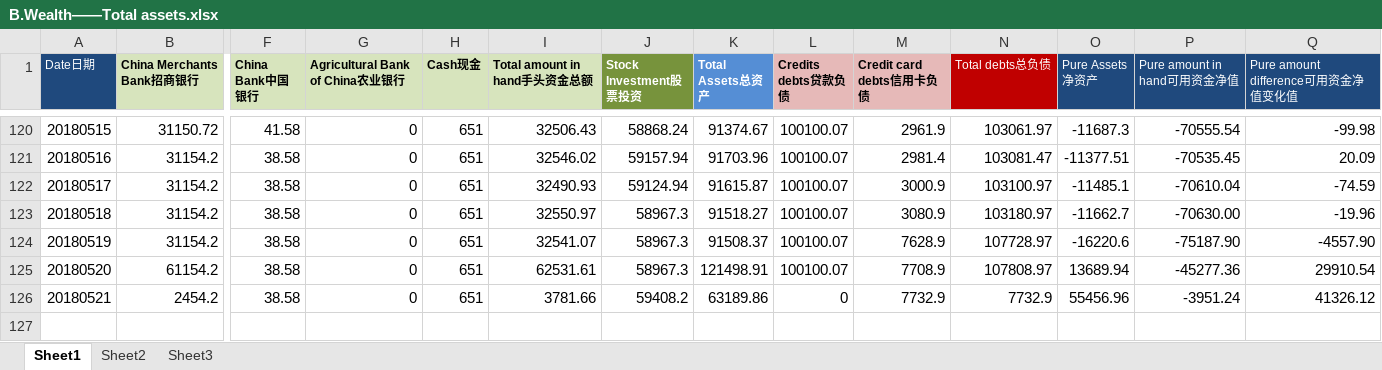
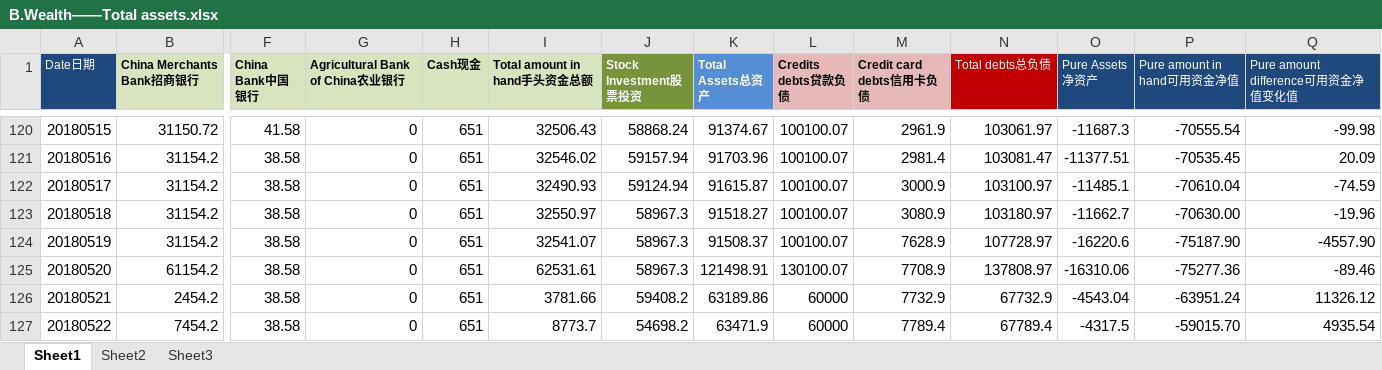
Before and after one commit to Jimmy419/Career, an Excel workbook: 做事 Doing/B.Wealth——Total assets.xlsx, sheet Sheet1, drawn as a sheet; only a part is shown, gaps mark what is left out; values as stored, in another font and other column widths than the file's, no borders; charts and pictures not drawn; rows hold the shown columns only; the diff names each change by its address in the sheet, - before the commit and + after, or states it on an @@ line.

```diff
--- a/做事 Doing/B.Wealth——Total assets.xlsx (sheet Sheet1)
+++ b/做事 Doing/B.Wealth——Total assets.xlsx (sheet Sheet1)
-L125 (Credits debts贷款负债): 100100.07
+L125 (Credits debts贷款负债): 130100.07
-N125 (Total debts总负债): 107808.97
+N125 (Total debts总负债): 137808.97
-O125 (Pure Assets净资产): 13689.94
+O125 (Pure Assets净资产): -16310.06
-P125 (Pure amount in hand可用资金净值): -45277.36
+P125 (Pure amount in hand可用资金净值): -75277.36
-Q125 (Pure amount difference可用资金净值变化值): 29910.54
+Q125 (Pure amount difference可用资金净值变化值): -89.46
-L126 (Credits debts贷款负债): 0
+L126 (Credits debts贷款负债): 60000
-N126 (Total debts总负债): 7732.9
+N126 (Total debts总负债): 67732.9
-O126 (Pure Assets净资产): 55456.96
+O126 (Pure Assets净资产): -4543.04
-P126 (Pure amount in hand可用资金净值): -3951.24
+P126 (Pure amount in hand可用资金净值): -63951.24
-Q126 (Pure amount difference可用资金净值变化值): 41326.12
+Q126 (Pure amount difference可用资金净值变化值): 11326.12
+row 127: 20180522 | 7454.2 | 38.58 | 0 | 651 | 8773.7 | 54698.2 | 63471.9 | 60000 | 7789.4 | 67789.4 | -4317.5 | -59015.70 | 4935.54
```
Also changed, not shown: charts or pictures, 做事 Doing/A.Habits.xlsx, 做事 Doing/B.Wealth——Stock accout balance.xlsx, 3 other files.
